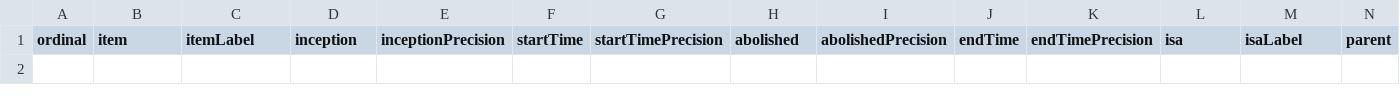
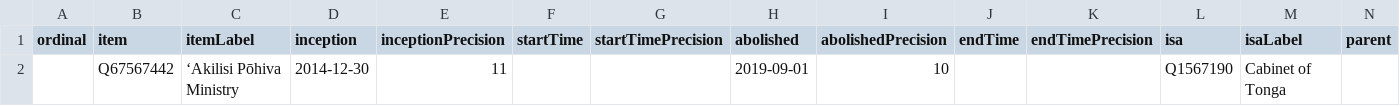
Before and after one commit to every-politician-scrapers/tonga-ministers, a CSV file: wikidata/results/all-cabinets.csv, drawn as a sheet; only a part is shown; rows hold the shown columns only; the diff names each change by its address in the sheet, - before the commit and + after, or states it on an @@ line.

```diff
--- a/wikidata/results/all-cabinets.csv
+++ b/wikidata/results/all-cabinets.csv
+row 2:  | Q67567442 | ʻAkilisi Pōhiva Ministry | 2014-12-30 | 11 |  |  | 2019-09-01 | 10 |  |  | Q1567190 | Cabinet of Tonga
```
